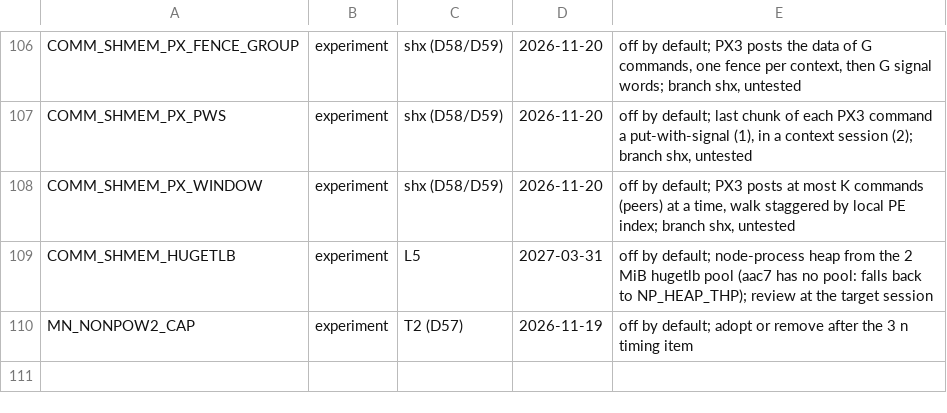
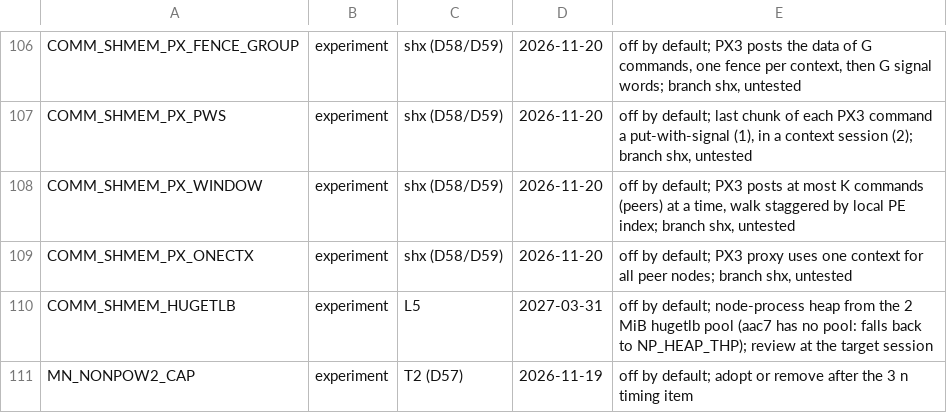
Before and after one commit to cecoppola/ntt, a TSV file: ecalc/switches_review.tsv, drawn as a sheet; only a part is shown, gaps mark what is left out; the diff names each change by its address in the sheet, - before the commit and + after, or states it on an @@ line.

```diff
--- a/ecalc/switches_review.tsv
+++ b/ecalc/switches_review.tsv
+row 109: COMM_SHMEM_PX_ONECTX | experiment | shx (D58/D59) | 2026-11-20 | off by default; PX3 proxy uses one context for all peer nodes; branch shx, untested
```
Also changed, not shown: ecalc/switches.tsv, 3 other files.
